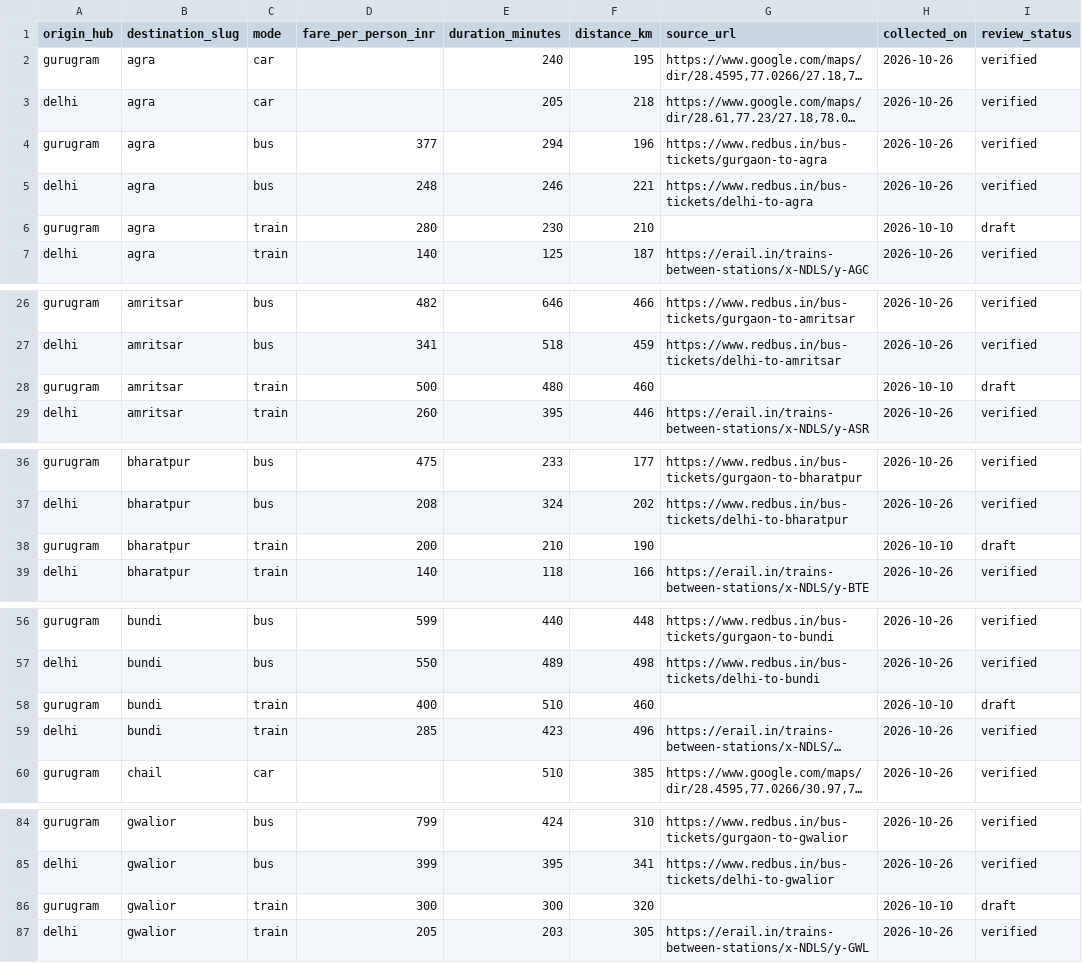
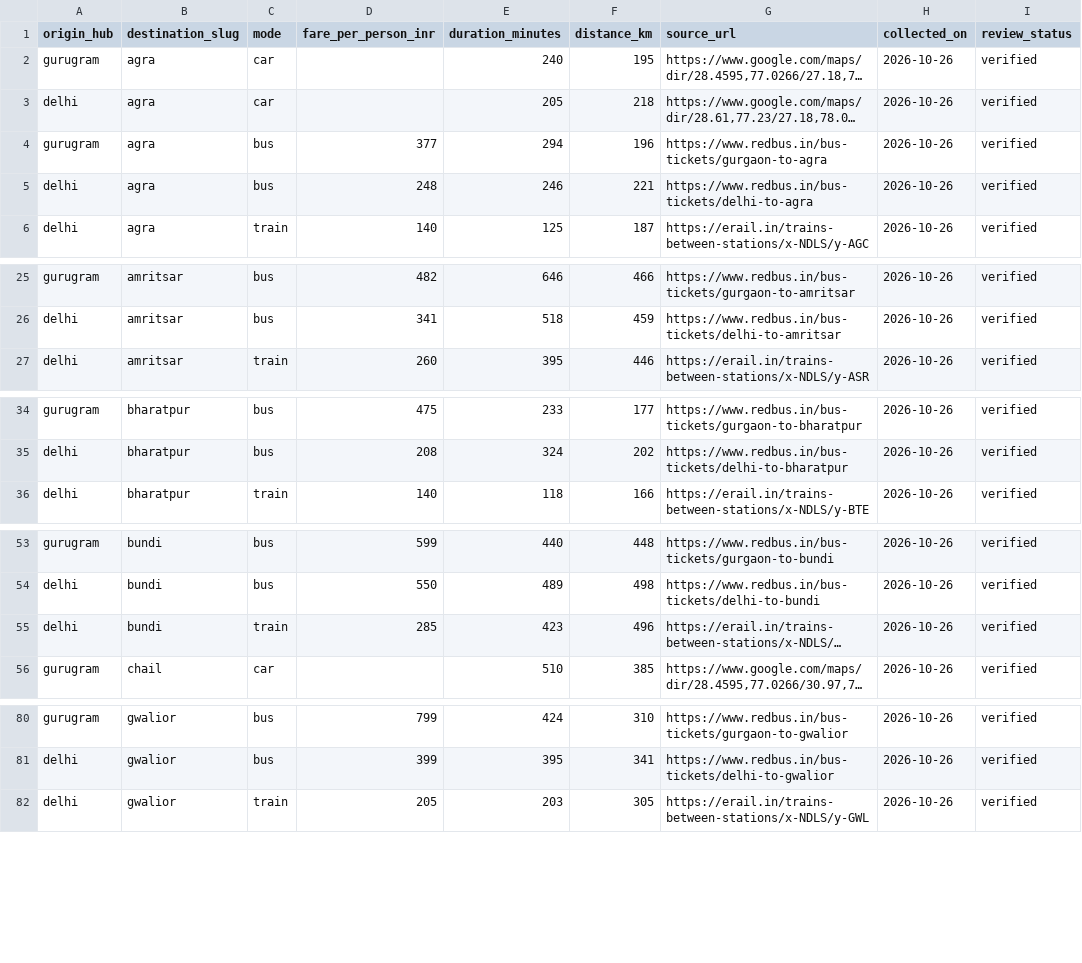
Before and after one commit to thenamakop/BonVoyage, a CSV file: packages/db/catalogue/fares.csv, drawn as a sheet; only a part is shown, gaps mark what is left out; long unchanged cells end in …; the diff covers the shown part only; the diff names each change by its address in the sheet, - before the commit and + after, or states it on an @@ line.

Commit message:
data: remove train rows with no service
Deletes the 10 draft Gurugram train rows that erail.in shows no service for (agra, amritsar, bharatpur, bundi, gwalior, kurukshetra, mathura, orchha, ranthambore, vrindavan), per Maulik's decision of 28 October 2026 and the per-row report with his spot check (docs/sprints/catalogue-s4-b2-no-service-2026-10-28.md). The two Jim Corbett train rows stay draft. B2: 85/116 to 85/106 verified, drafts 31 to 21 (#126).

```diff
--- a/packages/db/catalogue/fares.csv
+++ b/packages/db/catalogue/fares.csv
-row 6: gurugram | agra | train | 280 | 230 | 210 |  | 2026-10-10 | draft
-row 28: gurugram | amritsar | train | 500 | 480 | 460 |  | 2026-10-10 | draft
-row 38: gurugram | bharatpur | train | 200 | 210 | 190 |  | 2026-10-10 | draft
-row 58: gurugram | bundi | train | 400 | 510 | 460 |  | 2026-10-10 | draft
-row 86: gurugram | gwalior | train | 300 | 300 | 320 |  | 2026-10-10 | draft
```
Also changed, not shown: 5 removed rows elsewhere in this file, 1 other file.
